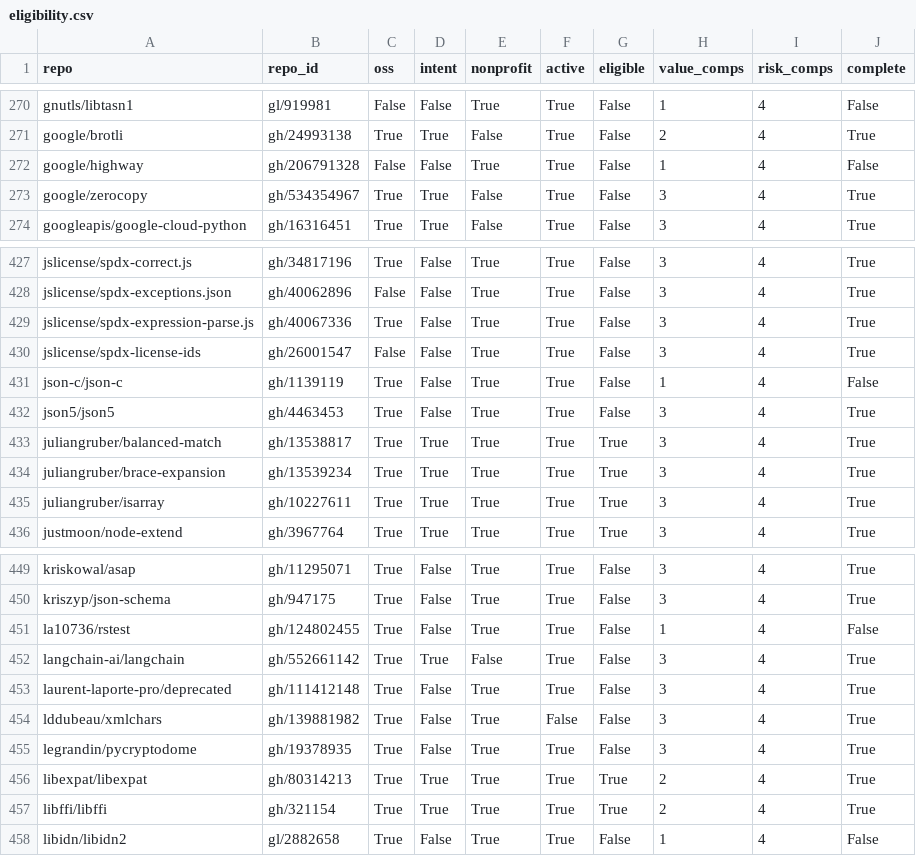
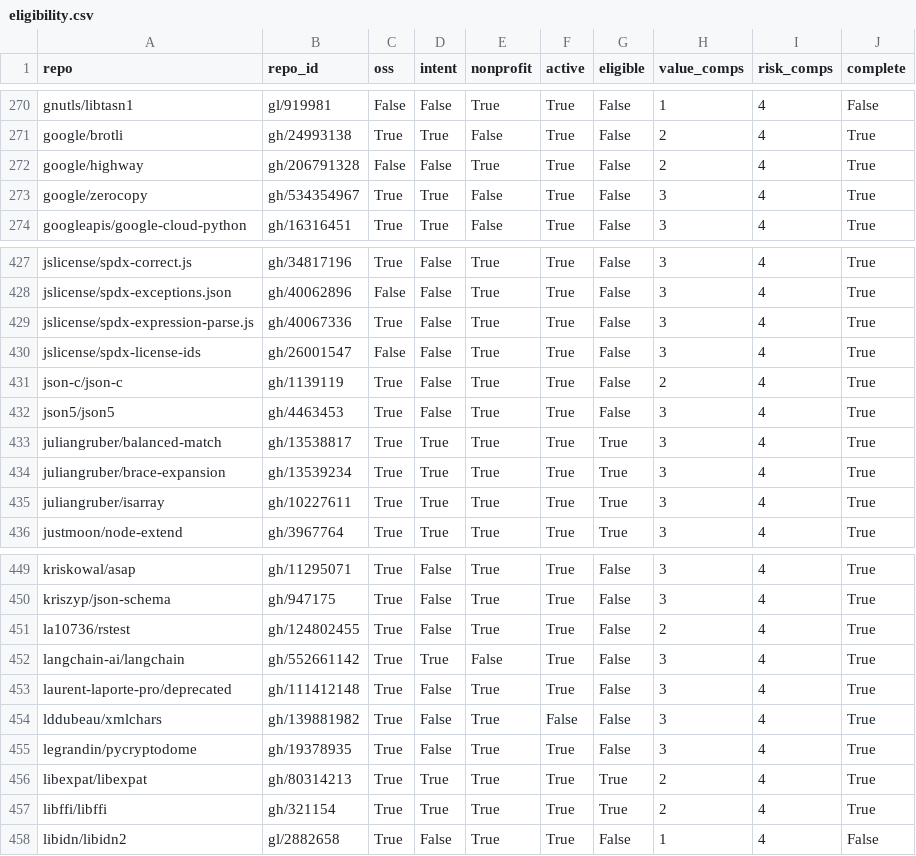
Before and after one commit to osendowment/model, a CSV file: data/eligibility/eligibility.csv, drawn as a sheet; only a part is shown, gaps mark what is left out.

```diff
--- a/data/eligibility/eligibility.csv
+++ b/data/eligibility/eligibility.csv
@@ -271,3 +271,3 @@ gnutls/libtasn1,gl/919981,False,False,True,True,False,1,4,False
 google/brotli,gh/24993138,True,True,False,True,False,2,4,True
-google/highway,gh/206791328,False,False,True,True,False,1,4,False
+google/highway,gh/206791328,False,False,True,True,False,2,4,True
 google/zerocopy,gh/534354967,True,True,False,True,False,3,4,True
@@ -430,3 +430,3 @@ jslicense/spdx-expression-parse.js,gh/40067336,True,False,True,True,False,3,4,Tr
 jslicense/spdx-license-ids,gh/26001547,False,False,True,True,False,3,4,True
-json-c/json-c,gh/1139119,True,False,True,True,False,1,4,False
+json-c/json-c,gh/1139119,True,False,True,True,False,2,4,True
 json5/json5,gh/4463453,True,False,True,True,False,3,4,True
@@ -450,3 +450,3 @@ kriskowal/asap,gh/11295071,True,False,True,True,False,3,4,True
 kriszyp/json-schema,gh/947175,True,False,True,True,False,3,4,True
-la10736/rstest,gh/124802455,True,False,True,True,False,1,4,False
+la10736/rstest,gh/124802455,True,False,True,True,False,2,4,True
 langchain-ai/langchain,gh/552661142,True,True,False,True,False,3,4,True
```
Also changed, not shown: data/preview/repos.csv, data/sources/openssf/criticality.csv, 2 other files.
